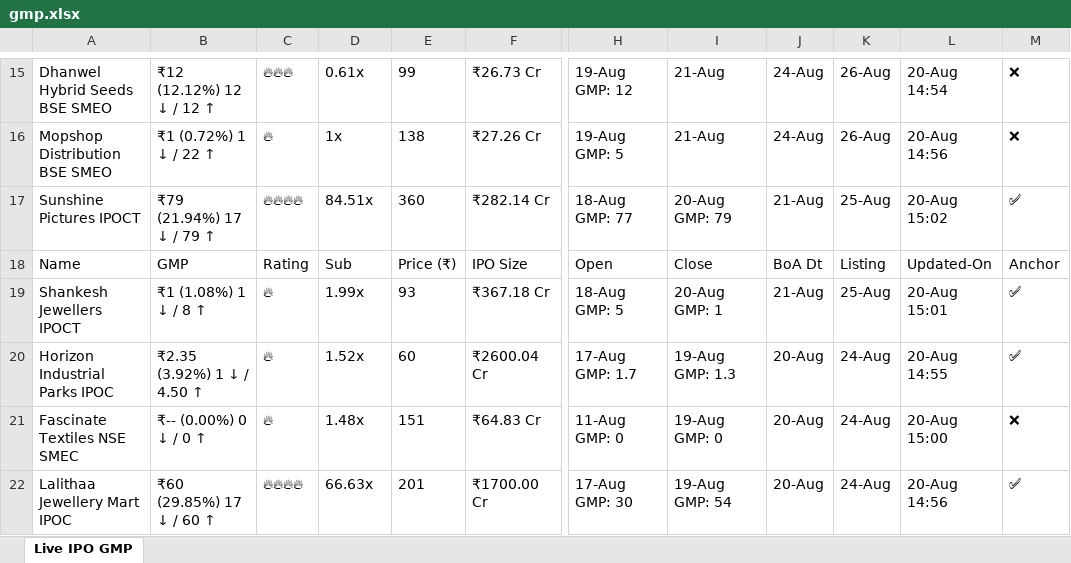
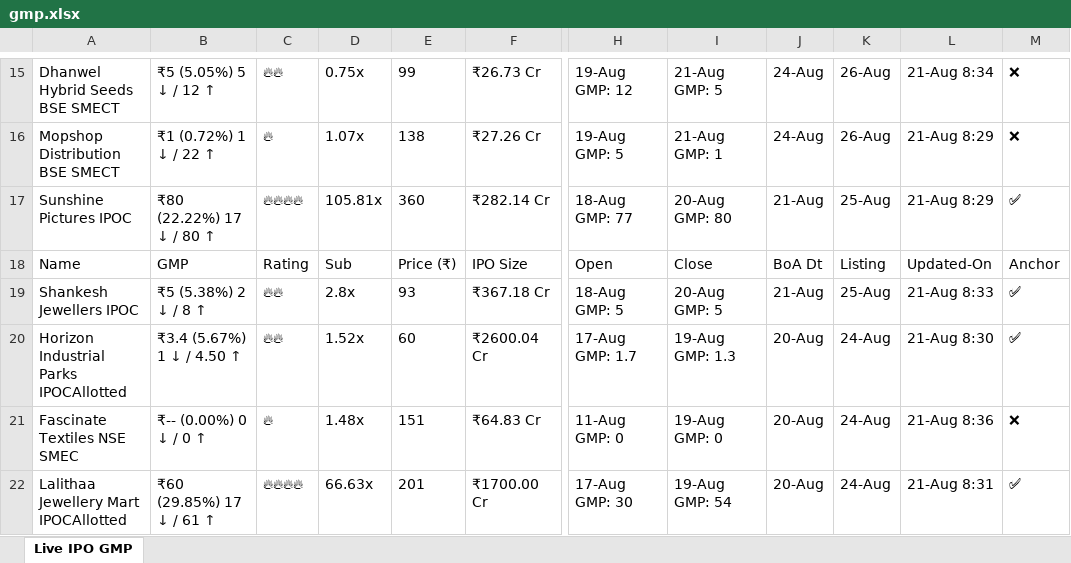
Before and after one commit to ayushpdkushwaha1/ipo-gmp-bot, an Excel workbook: files/gmp.xlsx, sheet Live IPO GMP, drawn as a sheet; only a part is shown, gaps mark what is left out; values as stored, in another font and other column widths than the file's, no borders; the diff covers the shown part only; the diff names each change by its address in the sheet, - before the commit and + after, or states it on an @@ line.

```diff
--- a/files/gmp.xlsx (sheet Live IPO GMP)
+++ b/files/gmp.xlsx (sheet Live IPO GMP)
-A15: Dhanwel Hybrid Seeds BSE SMEO
+A15: Dhanwel Hybrid Seeds BSE SMECT
-B15: ₹12 (12.12%) 12 ↓ / 12 ↑
+B15: ₹5 (5.05%) 5 ↓ / 12 ↑
-C15: 🔥🔥🔥
+C15: 🔥🔥
-D15: 0.61x
+D15: 0.75x
-I15: 21-Aug
+I15: 21-Aug GMP: 5
-L15: 20-Aug 14:54
+L15: 21-Aug 8:34
-A16: Mopshop Distribution BSE SMEO
+A16: Mopshop Distribution BSE SMECT
-D16: 1x
+D16: 1.07x
-I16: 21-Aug
+I16: 21-Aug GMP: 1
-L16: 20-Aug 14:56
+L16: 21-Aug 8:29
-A17: Sunshine Pictures IPOCT
+A17: Sunshine Pictures IPOC
-B17: ₹79 (21.94%) 17 ↓ / 79 ↑
+B17: ₹80 (22.22%) 17 ↓ / 80 ↑
-D17: 84.51x
+D17: 105.81x
-I17: 20-Aug GMP: 79
+I17: 20-Aug GMP: 80
-L17: 20-Aug 15:02
+L17: 21-Aug 8:29
-A19: Shankesh Jewellers IPOCT
+A19: Shankesh Jewellers IPOC
-B19: ₹1 (1.08%) 1 ↓ / 8 ↑
+B19: ₹5 (5.38%) 2 ↓ / 8 ↑
-C19:C20: 🔥
+C19:C20: 🔥🔥
-D19: 1.99x
+D19: 2.8x
-I19: 20-Aug GMP: 1
+I19: 20-Aug GMP: 5
-L19: 20-Aug 15:01
+L19: 21-Aug 8:33
-A20: Horizon Industrial Parks IPOC
+A20: Horizon Industrial Parks IPOCAllotted
-B20: ₹2.35 (3.92%) 1 ↓ / 4.50 ↑
+B20: ₹3.4 (5.67%) 1 ↓ / 4.50 ↑
-L20: 20-Aug 14:55
+L20: 21-Aug 8:30
-L21: 20-Aug 15:00
+L21: 21-Aug 8:36
-A22: Lalithaa Jewellery Mart IPOC
+A22: Lalithaa Jewellery Mart IPOCAllotted
-B22: ₹60 (29.85%) 17 ↓ / 60 ↑
+B22: ₹60 (29.85%) 17 ↓ / 61 ↑
-L22: 20-Aug 14:56
+L22: 21-Aug 8:31
```
Also changed, not shown: 41 edited cells elsewhere in this sheet, files/Mainboard_IPOs.xlsx, files/SME_IPOs.xlsx, 2 other files.
